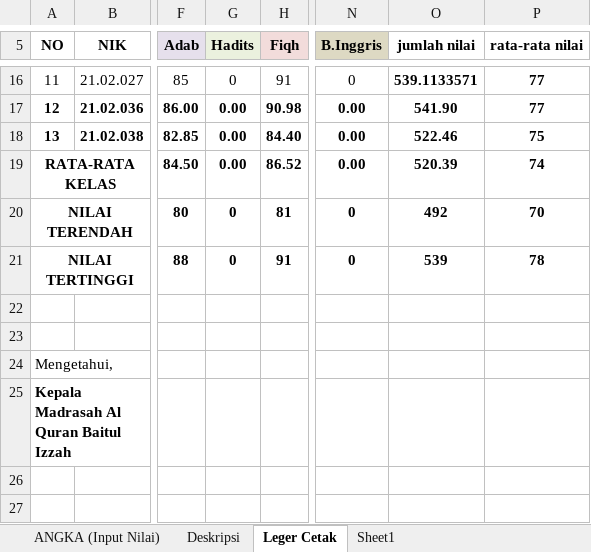
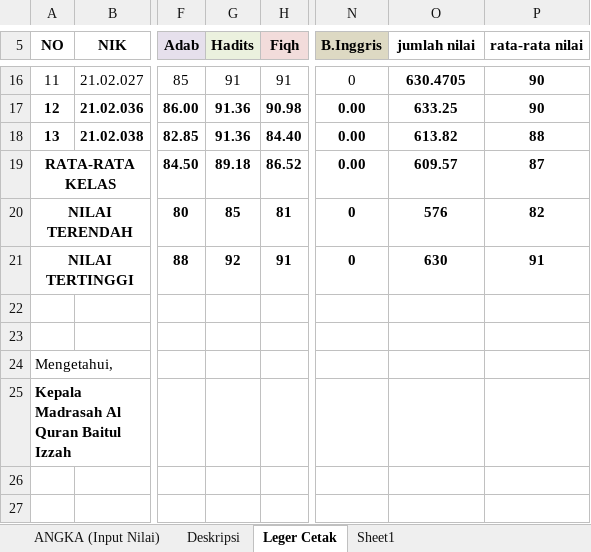
Before and after one commit to mzaini30/rapot-juni-2024, an Excel workbook: ledger - kelas 3.xlsx, sheet Leger Cetak, drawn as a sheet; only a part is shown, gaps mark what is left out; values as stored, in another font and other column widths than the file's, no borders; charts and pictures not drawn; the diff covers the shown part only; the diff names each change by its address in the sheet, - before the commit and + after, or states it on an @@ line.

```diff
--- a/ledger - kelas 3.xlsx (sheet Leger Cetak)
+++ b/ledger - kelas 3.xlsx (sheet Leger Cetak)
-G16 (Hadits): 0
+G16 (Hadits): 91
-O16 (jumlah nilai): 539.1133571
+O16 (jumlah nilai): 630.4705
-P16:P17 (rata-rata nilai): 77
+P16:P17 (rata-rata nilai): 90
-G17:G18 (Hadits): 0.00
+G17:G18 (Hadits): 91.36
-O17 (jumlah nilai): 541.90
+O17 (jumlah nilai): 633.25
-O18 (jumlah nilai): 522.46
+O18 (jumlah nilai): 613.82
-P18 (rata-rata nilai): 75
+P18 (rata-rata nilai): 88
-G19 (Hadits): 0.00
+G19 (Hadits): 89.18
-O19 (jumlah nilai): 520.39
+O19 (jumlah nilai): 609.57
-P19 (rata-rata nilai): 74
+P19 (rata-rata nilai): 87
-G20 (Hadits): 0
+G20 (Hadits): 85
-O20 (jumlah nilai): 492
+O20 (jumlah nilai): 576
-P20 (rata-rata nilai): 70
+P20 (rata-rata nilai): 82
-G21 (Hadits): 0
+G21 (Hadits): 92
-O21 (jumlah nilai): 539
+O21 (jumlah nilai): 630
-P21 (rata-rata nilai): 78
+P21 (rata-rata nilai): 91
```
Also changed, not shown: 32 edited cells elsewhere in this sheet, sheet ANGKA (Input Nilai), sheet Deskripsi, 1 other file.
